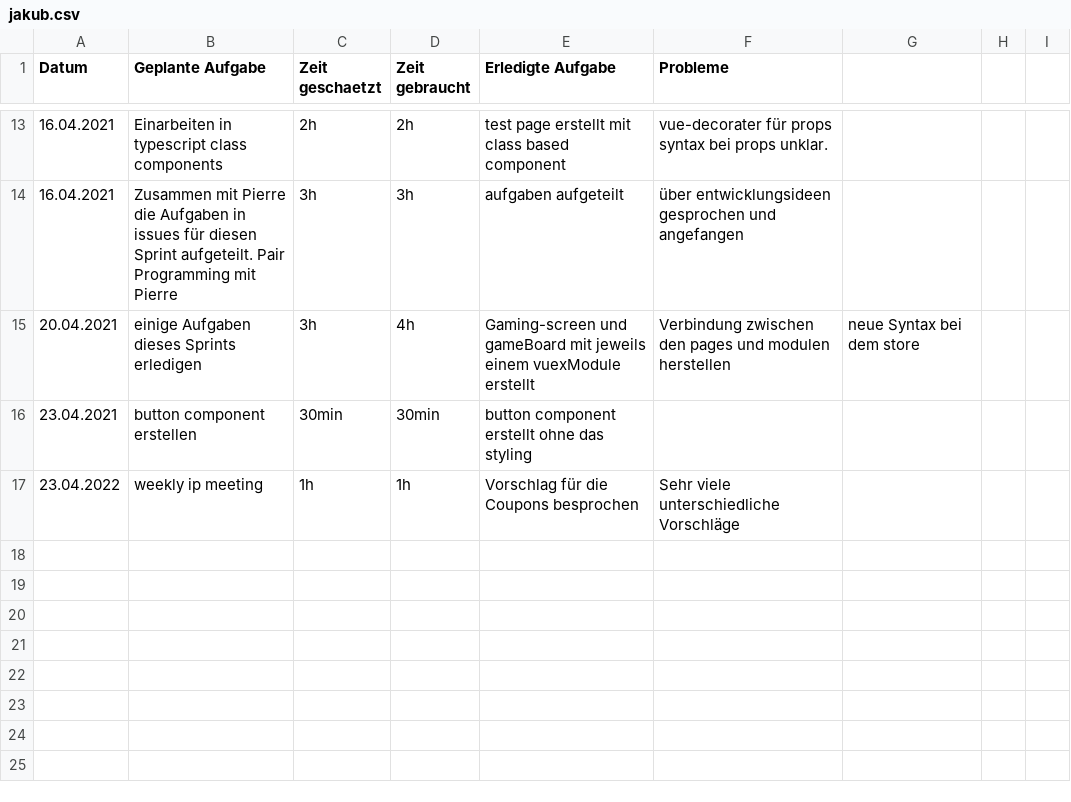
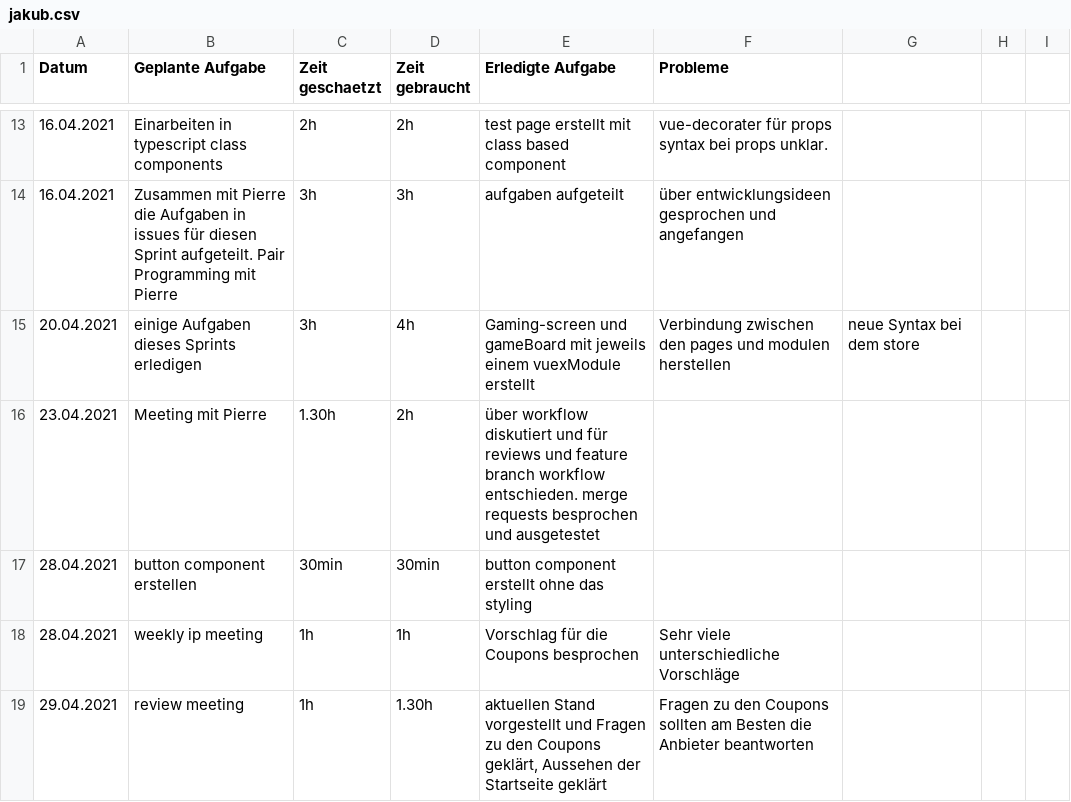
Before and after one commit to kuba22z/magic-tiles, a CSV file: time-tracking/jakub.csv, drawn as a sheet; only a part is shown, gaps mark what is left out.

Commit message:
updates time-tracking for jakub

```diff
--- a/time-tracking/jakub.csv
+++ b/time-tracking/jakub.csv
@@ -15,3 +15,5 @@ Datum, Geplante Aufgabe, Zeit geschaetzt, Zeit gebraucht, Erledigte Aufgabe , Pr
 20.04.2021,einige Aufgaben dieses Sprints erledigen,3h,4h,Gaming-screen und gameBoard mit jeweils einem vuexModule erstellt  ,Verbindung zwischen den pages und modulen herstellen,neue Syntax bei dem store,,
-23.04.2021,button component erstellen,30min,30min,button component erstellt ohne das styling,,,,
-23.04.2022,weekly ip meeting,1h,1h,Vorschlag für die Coupons besprochen,Sehr viele unterschiedliche Vorschläge,,,
+23.04.2021,Meeting mit Pierre,1.30h,2h,über workflow diskutiert und für reviews und feature branch workflow entschieden. merge requests besprochen und ausgetestet,,,,
+28.04.2021,button component erstellen,30min,30min,button component erstellt ohne das styling,,,,
+28.04.2021,weekly ip meeting,1h,1h,Vorschlag für die Coupons besprochen,Sehr viele unterschiedliche Vorschläge,,,
+29.04.2021,review meeting,1h,1.30h,"aktuellen Stand vorgestellt und Fragen zu den Coupons geklärt, Aussehen der Startseite geklärt",Fragen zu den Coupons sollten am Besten die Anbieter beantworten,,,
```
